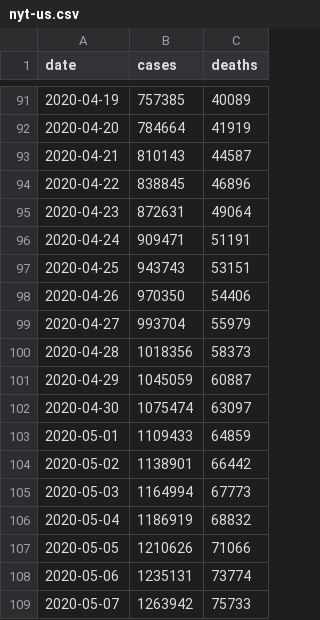
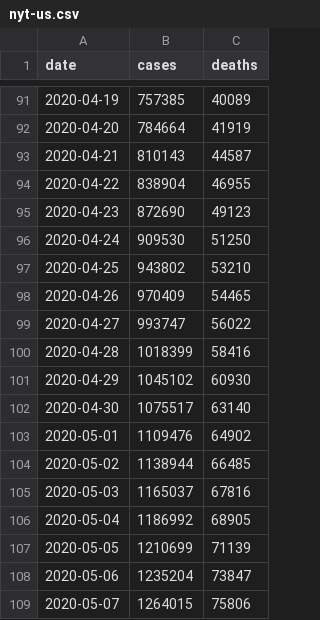
Before and after one commit to artcompiler/coronaviris, a CSV file: data/nyt-us.csv, drawn as a sheet; only a part is shown, gaps mark what is left out; the diff covers the shown part only.

```diff
--- a/data/nyt-us.csv
+++ b/data/nyt-us.csv
@@ -93,17 +93,17 @@ date,cases,deaths
 2020-04-21,810143,44587
-2020-04-22,838845,46896
-2020-04-23,872631,49064
-2020-04-24,909471,51191
-2020-04-25,943743,53151
-2020-04-26,970350,54406
-2020-04-27,993704,55979
-2020-04-28,1018356,58373
-2020-04-29,1045059,60887
-2020-04-30,1075474,63097
-2020-05-01,1109433,64859
-2020-05-02,1138901,66442
-2020-05-03,1164994,67773
-2020-05-04,1186919,68832
-2020-05-05,1210626,71066
-2020-05-06,1235131,73774
-2020-05-07,1263942,75733
+2020-04-22,838904,46955
+2020-04-23,872690,49123
+2020-04-24,909530,51250
+2020-04-25,943802,53210
+2020-04-26,970409,54465
+2020-04-27,993747,56022
+2020-04-28,1018399,58416
+2020-04-29,1045102,60930
+2020-04-30,1075517,63140
+2020-05-01,1109476,64902
+2020-05-02,1138944,66485
+2020-05-03,1165037,67816
+2020-05-04,1186992,68905
+2020-05-05,1210699,71139
+2020-05-06,1235204,73847
+2020-05-07,1264015,75806
```
Also changed, not shown: 1 added row and 22 edited cells elsewhere in this file, data/nyt-us-states.csv, 2 other files.
